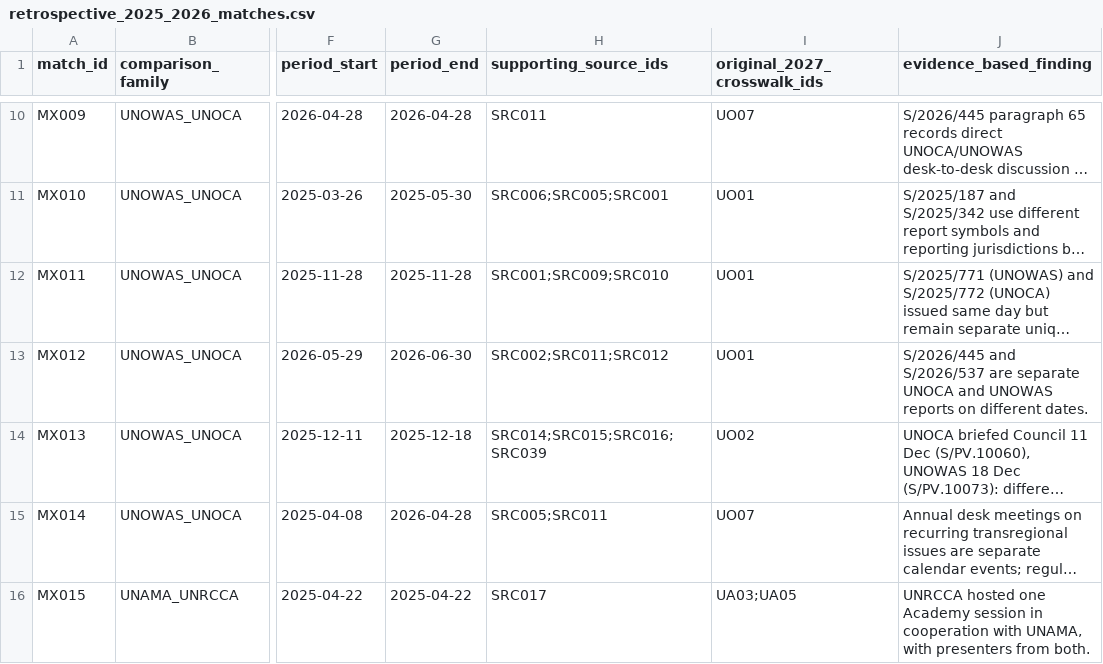
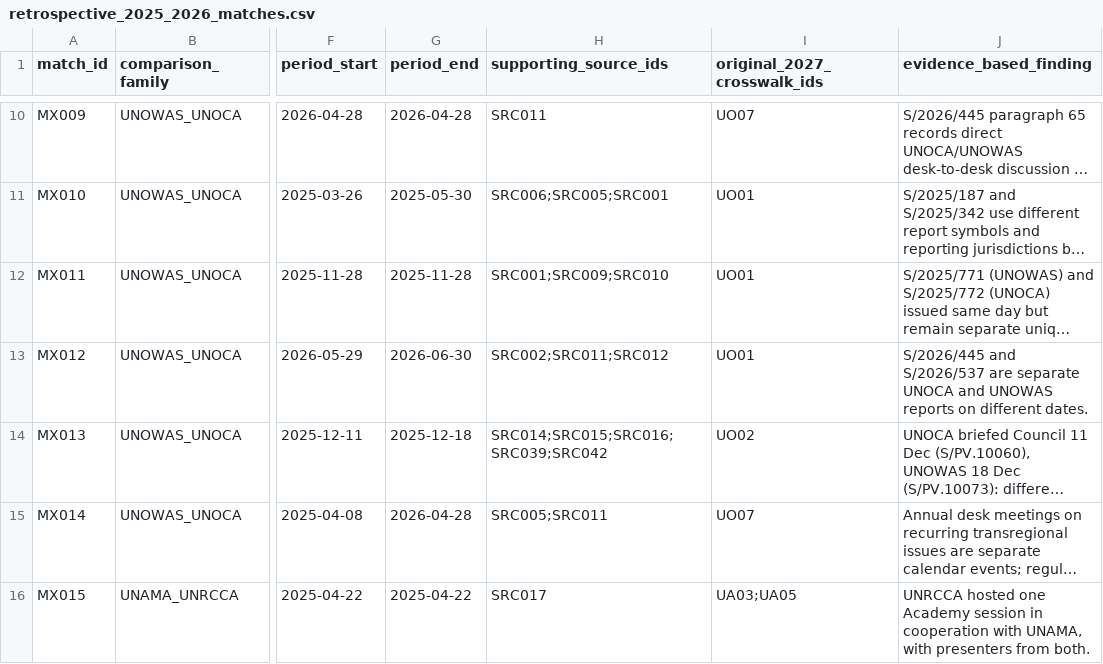
Before and after one commit to LystadJS/UN-Peace-Operations-Efficiency, a CSV file: data/retrospective_2025_2026_matches.csv, drawn as a sheet; only a part is shown, gaps mark what is left out; long unchanged cells end in …; the diff covers the shown part only; the diff names each change by its address in the sheet, - before the commit and + after, or states it on an @@ line.

```diff
--- a/data/retrospective_2025_2026_matches.csv
+++ b/data/retrospective_2025_2026_matches.csv
-H14 (supporting_source_ids): SRC014;SRC015;SRC016;SRC039
+H14 (supporting_source_ids): SRC014;SRC015;SRC016;SRC039;SRC042
```
Also changed, not shown: 4 edited cells elsewhere in this file, data/retrospective_2025_2026_sources.csv.
